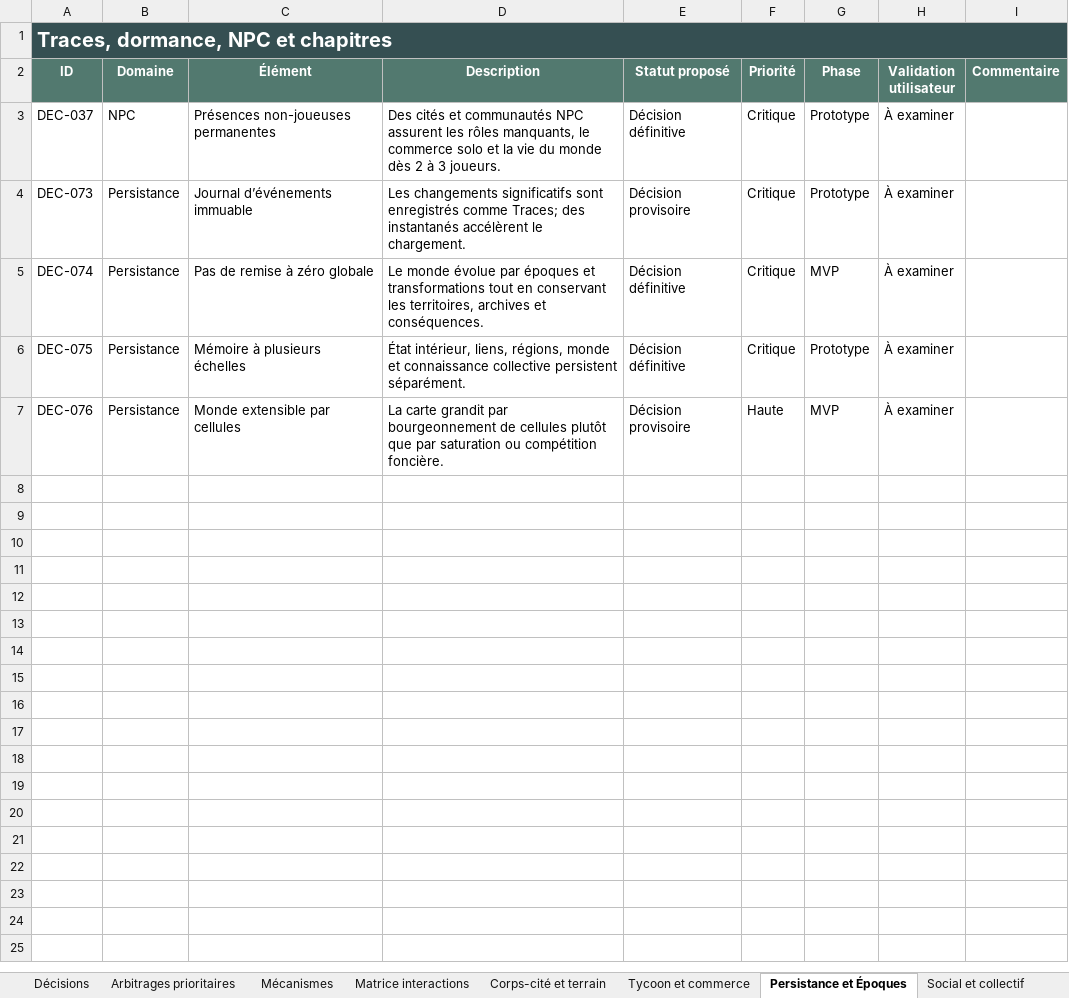
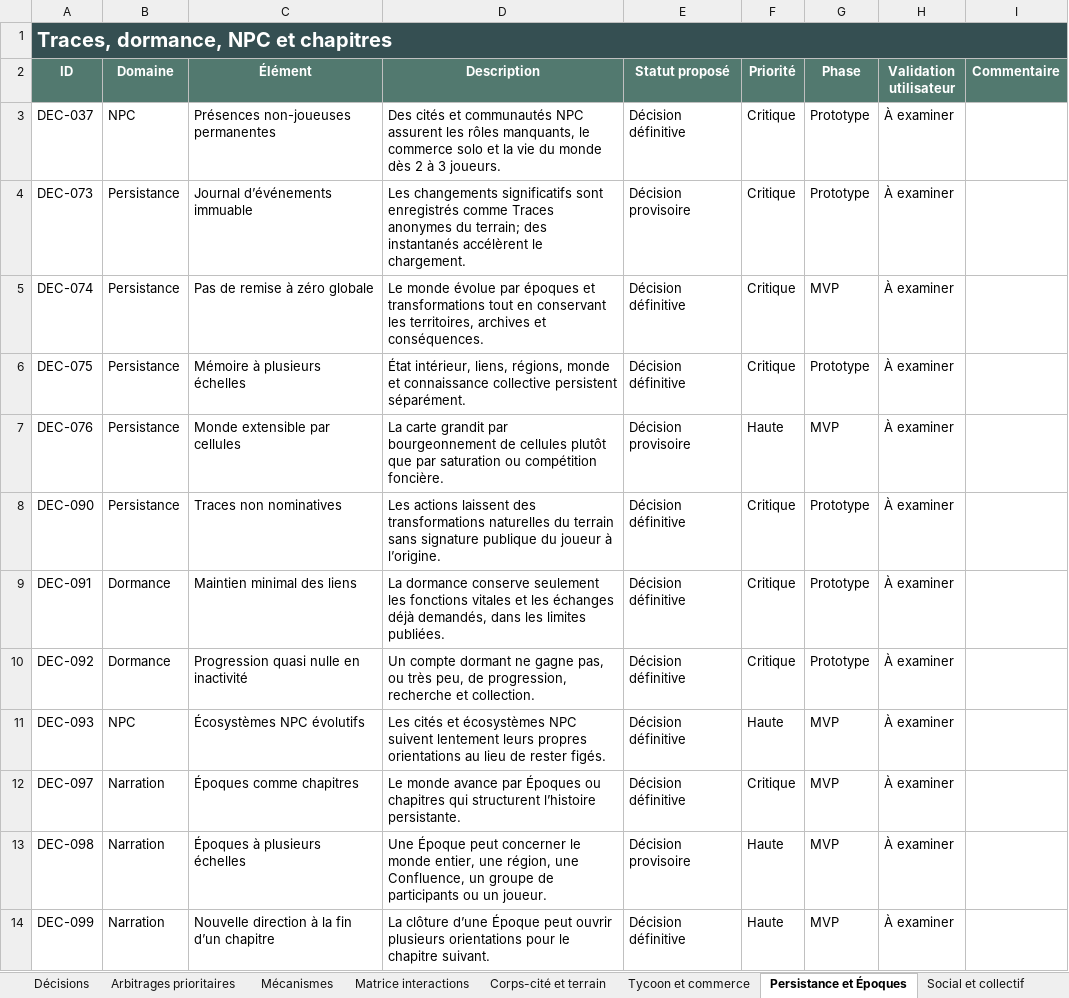
Before and after one commit to Abeliome-Officiel/les-lisieres-avelune, an Excel workbook: design-data/Avelune_Design_Book.xlsx, sheet Persistance et Époques, drawn as a sheet; values as stored, in another font and other column widths than the file's, no borders; the diff names each change by its address in the sheet, - before the commit and + after, or states it on an @@ line.

```diff
--- a/design-data/Avelune_Design_Book.xlsx (sheet Persistance et Époques)
+++ b/design-data/Avelune_Design_Book.xlsx (sheet Persistance et Époques)
-D4 (Description): …enregistrés comme Traces; des instantanés…
+D4 (Description): …enregistrés comme Traces anonymes du terrain; des instantanés…
+row 8: DEC-090 | Persistance | Traces non nominatives | Les actions laissent des transformations naturelles du terrain sans signature publique du joueur à l’origine. | Décision définitive | Critique | Prototype | À examiner
+row 9: DEC-091 | Dormance | Maintien minimal des liens | La dormance conserve seulement les fonctions vitales et les échanges déjà demandés, dans les limites publiées. | Décision définitive | Critique | Prototype | À examiner
+row 10: DEC-092 | Dormance | Progression quasi nulle en inactivité | Un compte dormant ne gagne pas, ou très peu, de progression, recherche et collection. | Décision définitive | Critique | Prototype | À examiner
+row 11: DEC-093 | NPC | Écosystèmes NPC évolutifs | Les cités et écosystèmes NPC suivent lentement leurs propres orientations au lieu de rester figés. | Décision définitive | Haute | MVP | À examiner
+row 12: DEC-097 | Narration | Époques comme chapitres | Le monde avance par Époques ou chapitres qui structurent l’histoire persistante. | Décision définitive | Critique | MVP | À examiner
+row 13: DEC-098 | Narration | Époques à plusieurs échelles | Une Époque peut concerner le monde entier, une région, une Confluence, un groupe de participants ou un joueur. | Décision provisoire | Haute | MVP | À examiner
+row 14: DEC-099 | Narration | Nouvelle direction à la fin d’un chapitre | La clôture d’une Époque peut ouvrir plusieurs orientations pour le chapitre suivant. | Décision définitive | Haute | MVP | À examiner
```
Also changed, not shown: sheet Décisions, sheet Mécanismes, sheet Arbitrages prioritaires, sheet Tycoon et commerce, sheet Questions ouvertes, sheet Symbioses, 4 more sheets, 23 other files.
